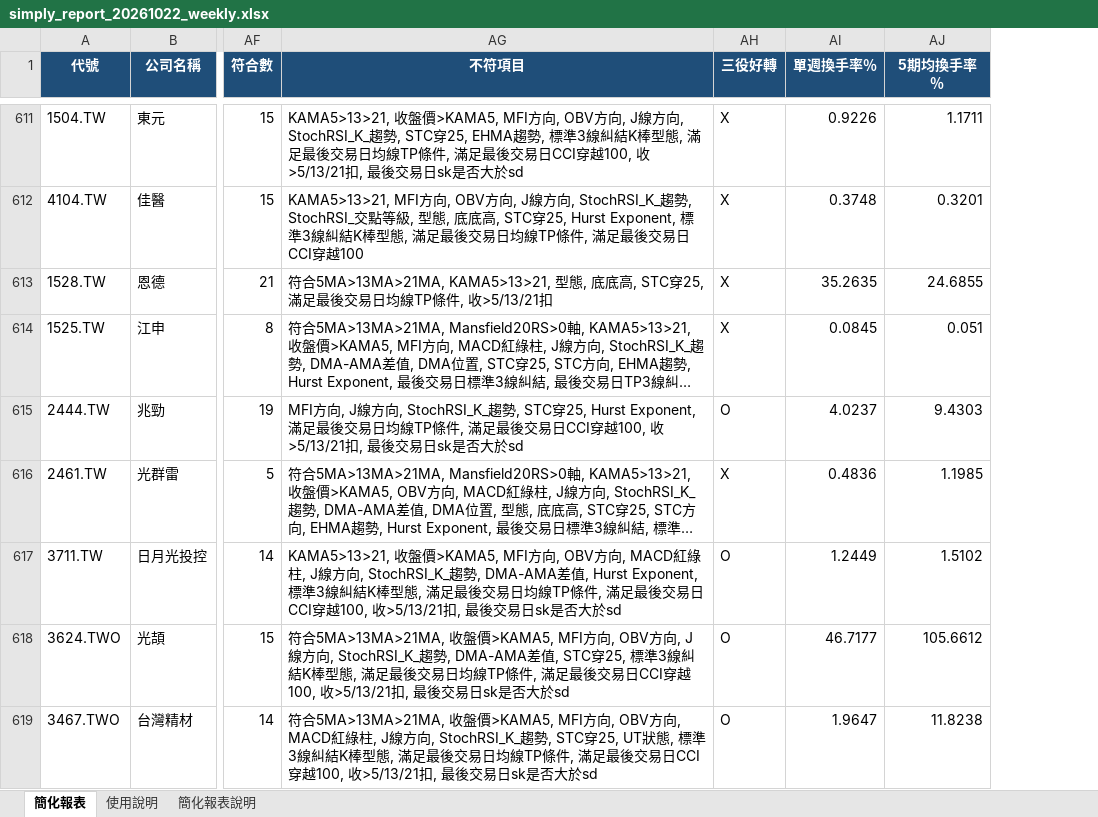
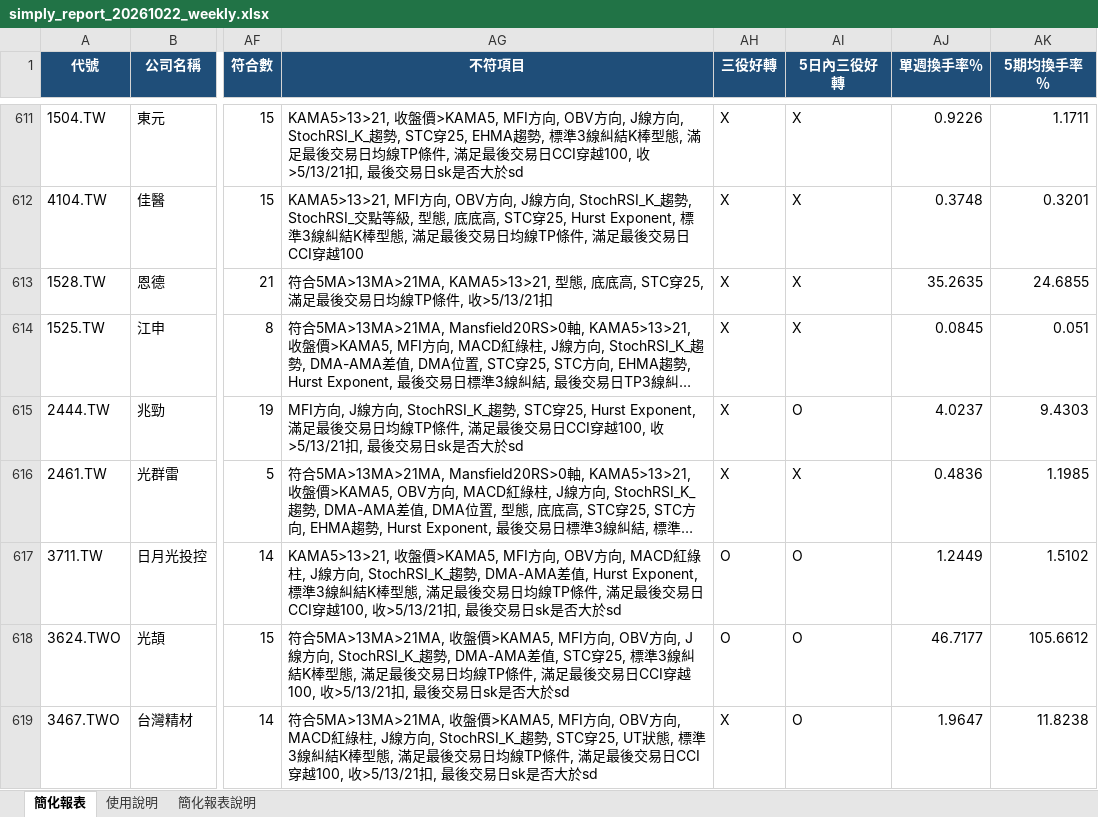
Before and after one commit to KHsLo/MyStockApp, an Excel workbook: simply_report_20261022_weekly.xlsx, sheet 簡化報表, drawn as a sheet; only a part is shown, gaps mark what is left out; long unchanged cells end in …; values as stored, in another font and other column widths than the file's, no borders; conditional formats not drawn; the diff covers the shown part only; the diff names each change by its address in the sheet, - before the commit and + after, or states it on an @@ line.

```diff
--- a/simply_report_20261022_weekly.xlsx (sheet 簡化報表)
+++ b/simply_report_20261022_weekly.xlsx (sheet 簡化報表)
+column AI (5日內三役好轉), rows 611-619: X | X | X | X | O | X | O | O | O
-AH615 (三役好轉): O
+AH615 (三役好轉): X
-AH619 (三役好轉): O
+AH619 (三役好轉): X
```
Also changed, not shown: 127 edited cells elsewhere in this sheet, simply_report_20261022_daily.xlsx, 1 other file.
